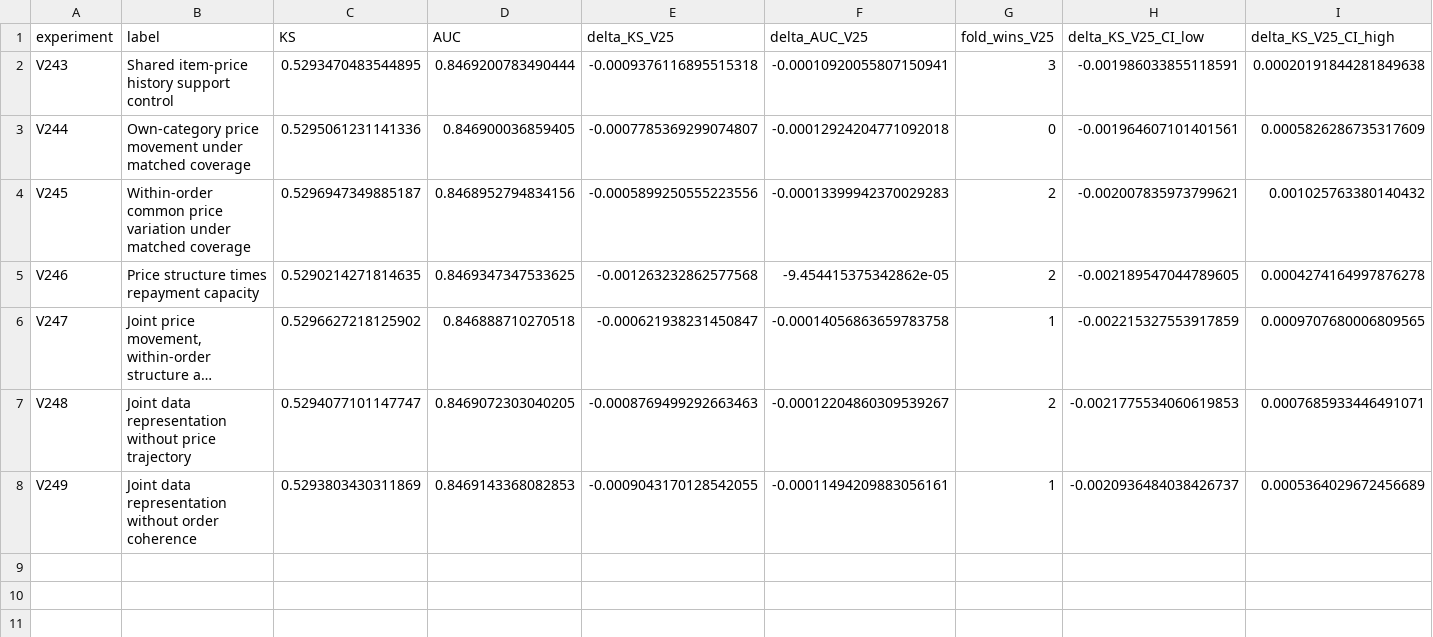
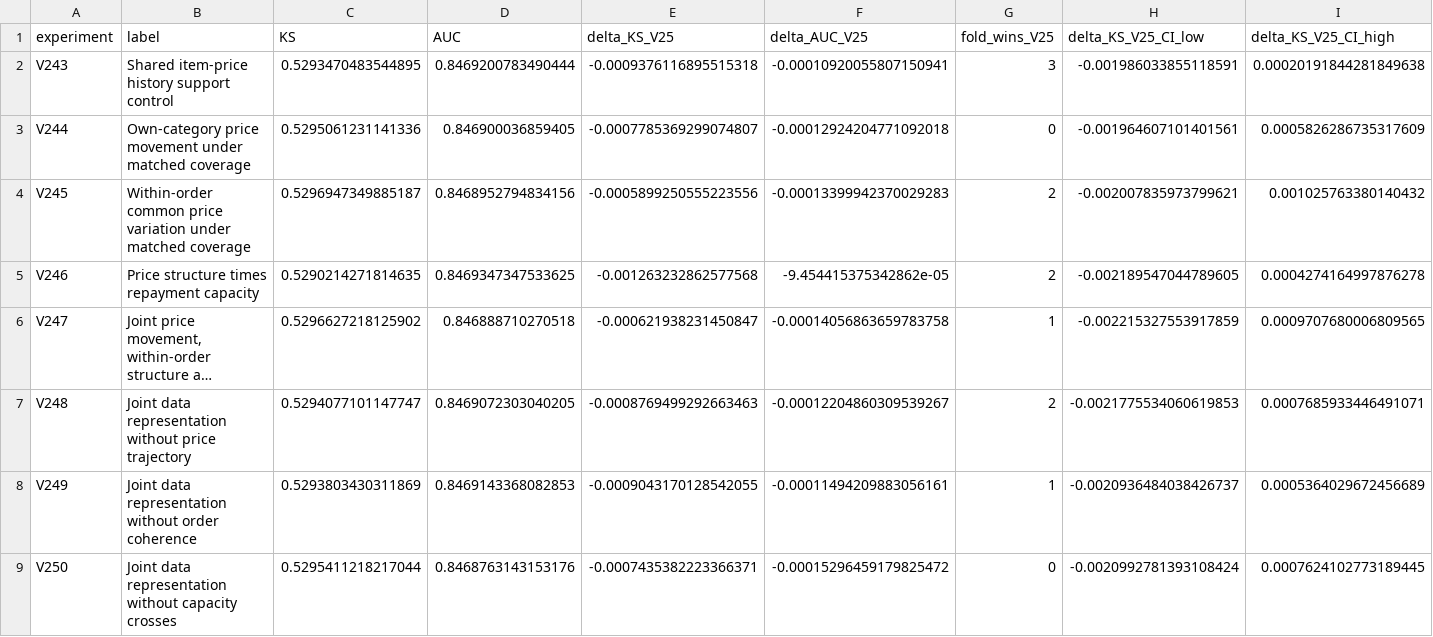
Before and after one commit to TaqiyudinMiftah/Logika, a CSV file: insight/adit/v25_research/v7/data_fe/reports/BATCH_RESULTS.csv, drawn as a sheet; only a part is shown; long unchanged cells end in …; rows hold the shown columns only; the diff names each change by its address in the sheet, - before the commit and + after, or states it on an @@ line.

```diff
--- a/insight/adit/v25_research/v7/data_fe/reports/BATCH_RESULTS.csv
+++ b/insight/adit/v25_research/v7/data_fe/reports/BATCH_RESULTS.csv
+row 9: V250 | Joint data representation without capacity crosses | 0.5295411218217044 | 0.8468763143153176 | -0.0007435382223366371 | -0.00015296459179825472 | 0 | -0.0020992781393108424 | 0.0007624102773189445
```
Also changed, not shown: insight/adit/v25_research/EXPERIMENTS.csv, insight/adit/v25_research/v7/modeling/reports/MODELING_EXPERIMENTS.csv, 29 other files.
